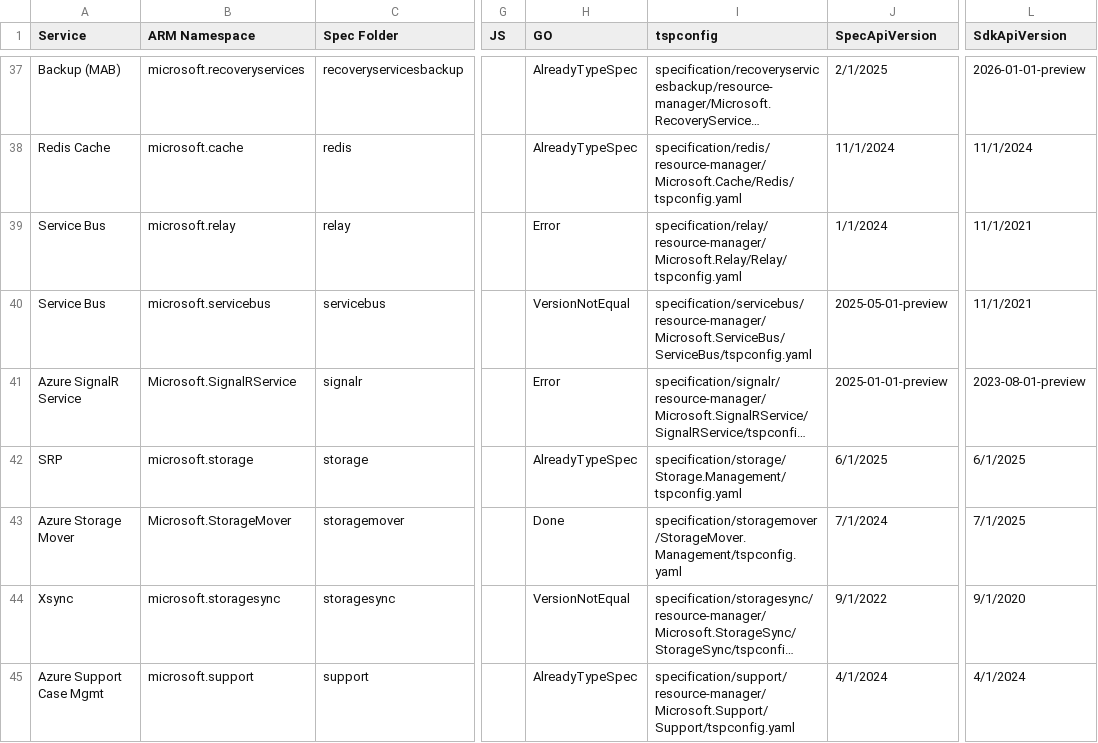
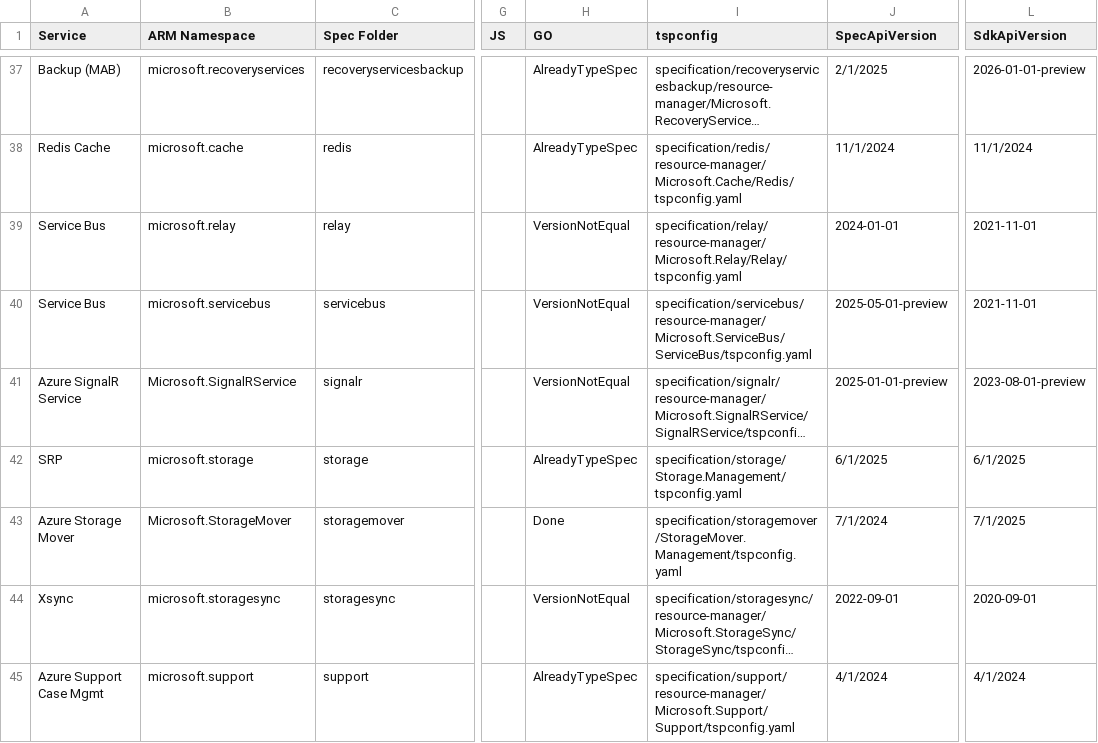
Before and after one commit to tadelesh/typespec-conversion-refresh, a CSV file: status.csv, drawn as a sheet; only a part is shown, gaps mark what is left out; long unchanged cells end in …; the diff covers the shown part only; the diff names each change by its address in the sheet, - before the commit and + after, or states it on an @@ line.

```diff
--- a/status.csv
+++ b/status.csv
-H39 (GO): Error
+H39 (GO): VersionNotEqual
-J39 (SpecApiVersion): 1/1/2024
+J39 (SpecApiVersion): 2024-01-01
-L39:L40 (SdkApiVersion): 11/1/2021
+L39:L40 (SdkApiVersion): 2021-11-01
-H41 (GO): Error
+H41 (GO): VersionNotEqual
-J44 (SpecApiVersion): 9/1/2022
+J44 (SpecApiVersion): 2022-09-01
-L44 (SdkApiVersion): 9/1/2020
+L44 (SdkApiVersion): 2020-09-01
```
Also changed, not shown: 56 edited cells elsewhere in this file.
